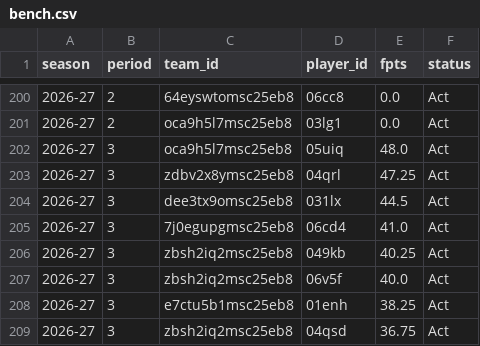
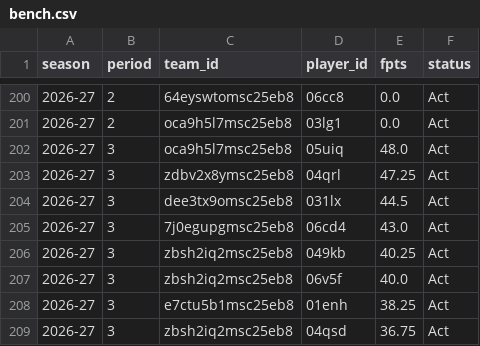
Before and after one commit to salty-api/fantrax-dashboard, a CSV file: data/bench.csv, drawn as a sheet; only a part is shown, gaps mark what is left out.

```diff
--- a/data/bench.csv
+++ b/data/bench.csv
@@ -204,3 +204,3 @@ season,period,team_id,player_id,fpts,status
 2026-27,3,dee3tx9omsc25eb8,031lx,44.5,Act
-2026-27,3,7j0egupgmsc25eb8,06cd4,41.0,Act
+2026-27,3,7j0egupgmsc25eb8,06cd4,43.0,Act
 2026-27,3,zbsh2iq2msc25eb8,049kb,40.25,Act
```
Also changed, not shown: data/matchups.csv, data/player_games.csv, 29 other files.
